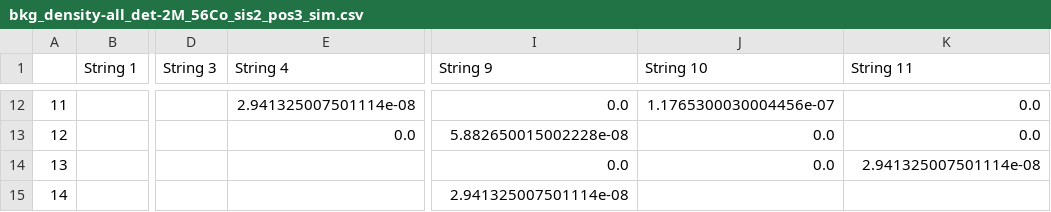
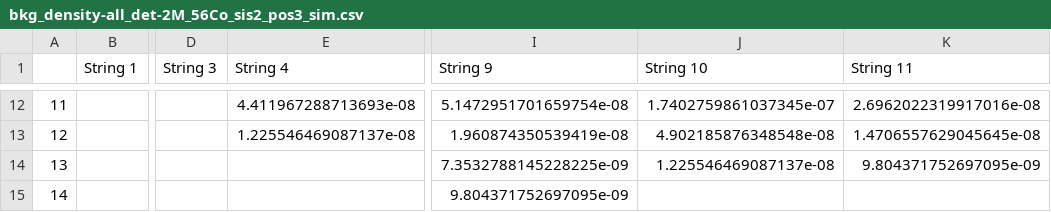
Before and after one commit to nfuad041/legend, a CSV file: sims/56Co_full_array_sim_plots_and_tables/new/bkg_density-all_det-2M_56Co_sis2_pos3_sim.csv, drawn as a sheet; only a part is shown, gaps mark what is left out; the diff covers the shown part only; the diff names each change by its address in the sheet, - before the commit and + after, or states it on an @@ line.

```diff
--- a/sims/56Co_full_array_sim_plots_and_tables/new/bkg_density-all_det-2M_56Co_sis2_pos3_sim.csv
+++ b/sims/56Co_full_array_sim_plots_and_tables/new/bkg_density-all_det-2M_56Co_sis2_pos3_sim.csv
-E12 (String 4): 2.941325007501114e-08
+E12 (String 4): 4.411967288713693e-08
-I12 (String 9): 0.0
+I12 (String 9): 5.1472951701659754e-08
-J12 (String 10): 1.1765300030004456e-07
+J12 (String 10): 1.7402759861037345e-07
-K12 (String 11): 0.0
+K12 (String 11): 2.6962022319917016e-08
-E13 (String 4): 0.0
+E13 (String 4): 1.225546469087137e-08
-I13 (String 9): 5.882650015002228e-08
+I13 (String 9): 1.960874350539419e-08
-J13 (String 10): 0.0
+J13 (String 10): 4.902185876348548e-08
-K13 (String 11): 0.0
+K13 (String 11): 1.4706557629045645e-08
-I14 (String 9): 0.0
+I14 (String 9): 7.3532788145228225e-09
-J14 (String 10): 0.0
+J14 (String 10): 1.225546469087137e-08
-K14 (String 11): 2.941325007501114e-08
+K14 (String 11): 9.804371752697095e-09
-I15 (String 9): 2.941325007501114e-08
+I15 (String 9): 9.804371752697095e-09
```
Also changed, not shown: 89 edited cells elsewhere in this file, 2 other files.
